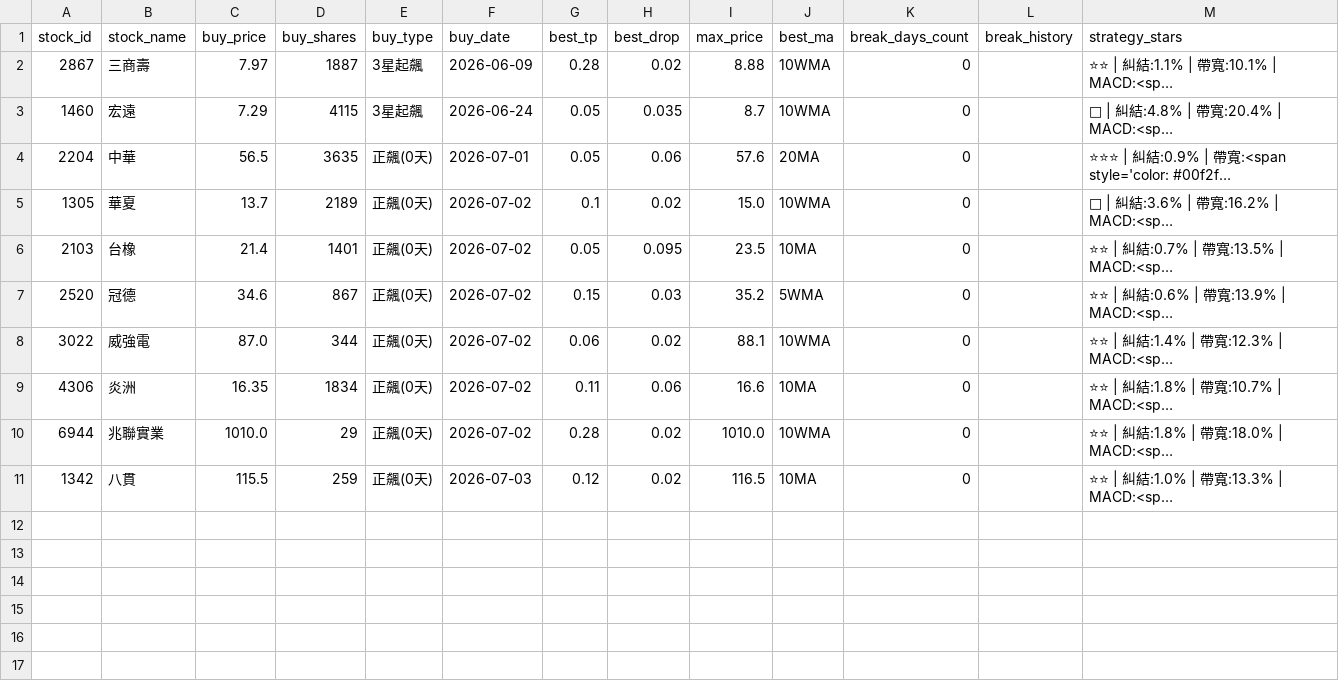
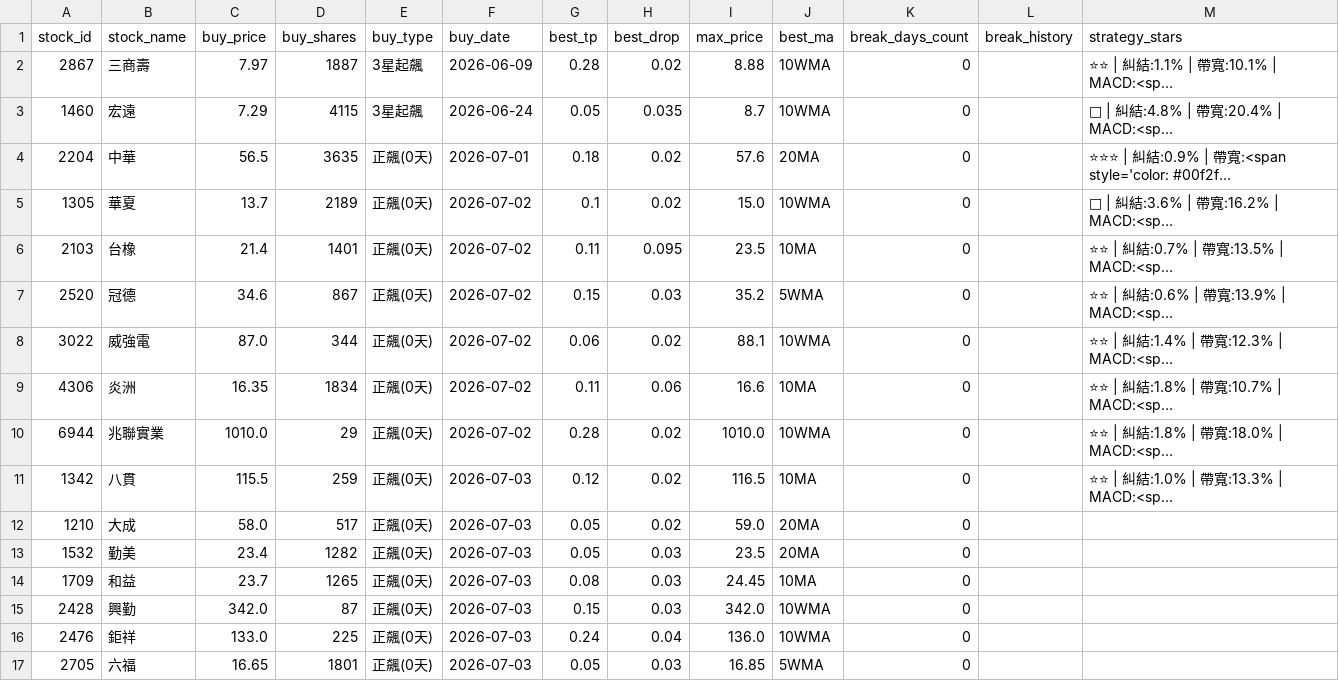
Before and after one commit to chunyulaie/my-dolphin-radar, a CSV file: dolphin_portfolio.csv, drawn as a sheet; long unchanged cells end in …; the diff names each change by its address in the sheet, - before the commit and + after, or states it on an @@ line.

```diff
--- a/dolphin_portfolio.csv
+++ b/dolphin_portfolio.csv
-G4 (best_tp): 0.05
+G4 (best_tp): 0.18
-H4 (best_drop): 0.06
+H4 (best_drop): 0.02
-G6 (best_tp): 0.05
+G6 (best_tp): 0.11
+row 12: 1210 | 大成 | 58.0 | 517 | 正飆(0天) | 2026-07-03 | 0.05 | 0.02 | 59.0 | 20MA | 0
+row 13: 1532 | 勤美 | 23.4 | 1282 | 正飆(0天) | 2026-07-03 | 0.05 | 0.03 | 23.5 | 20MA | 0
+row 14: 1709 | 和益 | 23.7 | 1265 | 正飆(0天) | 2026-07-03 | 0.08 | 0.03 | 24.45 | 10MA | 0
+row 15: 2428 | 興勤 | 342.0 | 87 | 正飆(0天) | 2026-07-03 | 0.15 | 0.03 | 342.0 | 10WMA | 0
+row 16: 2476 | 鉅祥 | 133.0 | 225 | 正飆(0天) | 2026-07-03 | 0.24 | 0.04 | 136.0 | 10WMA | 0
+row 17: 2705 | 六福 | 16.65 | 1801 | 正飆(0天) | 2026-07-03 | 0.05 | 0.03 | 16.85 | 5WMA | 0
```
Also changed, not shown: 2 other files.
